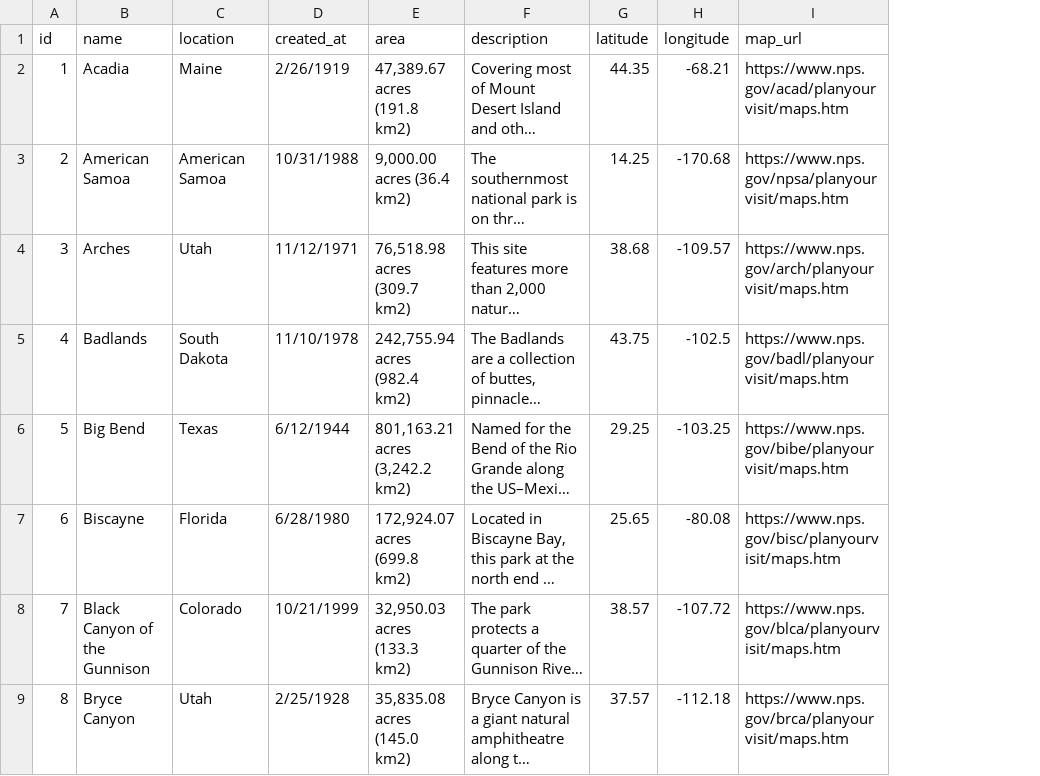
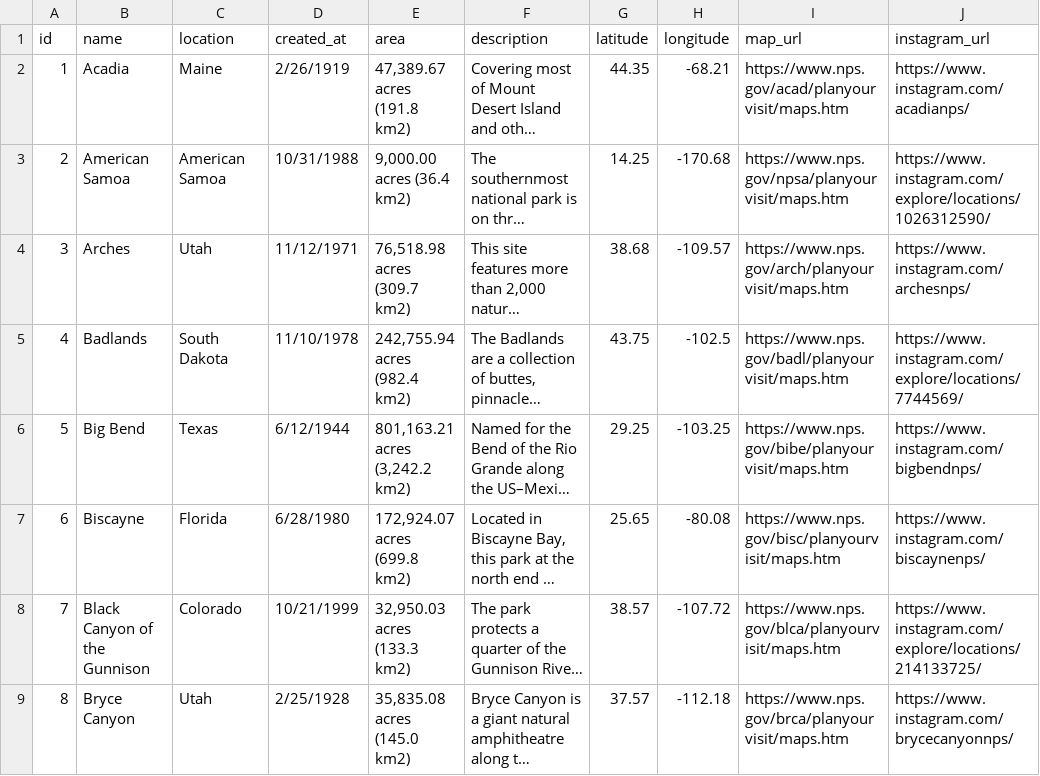
Before and after one commit to derwiki/usnationalparks, a CSV file: data/parks.csv, drawn as a sheet; only a part is shown; long unchanged cells end in …; the diff names each change by its address in the sheet, - before the commit and + after, or states it on an @@ line.

Commit message:
Add Instagram links for each park

```diff
--- a/data/parks.csv
+++ b/data/parks.csv
+column J (instagram_url), rows 2-9: https://www.instagram.com/acadianps/ | https://www.instagram.com/explore/locations/1026312590/ | https://www.instagram.com/archesnps/ | https://www.instagram.com/explore/locations/7744569/ | https://www.instagram.com/bigbendnps/ | https://www.instagram.com/biscaynenps/ | https://www.instagram.com/explore/locations/214133725/ | https://www.instagram.com/brycecanyonnps/
```
Also changed, not shown: 3 other files.
